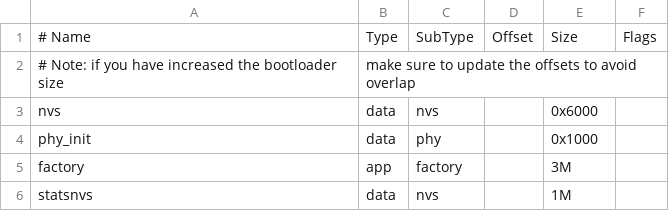
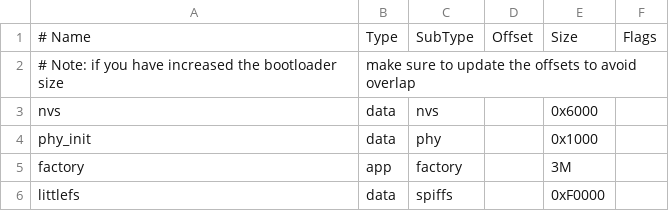
Before and after one commit to mmccdev/ZX3D95CE01S-TR-4848, a CSV file: partitions_lvgl.csv, drawn as a sheet; removed rows and columns are numbered as before the commit, all else as after; the diff names each change by its address in the sheet, - before the commit and + after, or states it on an @@ line.

```diff
--- a/partitions_lvgl.csv
+++ b/partitions_lvgl.csv
-row 6: statsnvs | data | nvs |  | 1M
+row 6: littlefs | data | spiffs |  | 0xF0000
```
Also changed, not shown: 24 other files.
